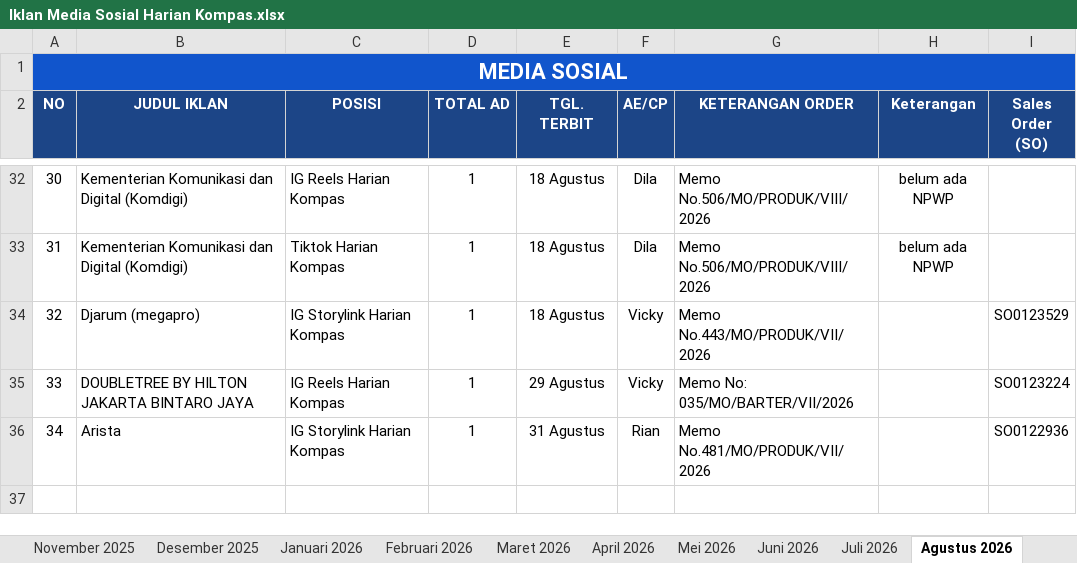
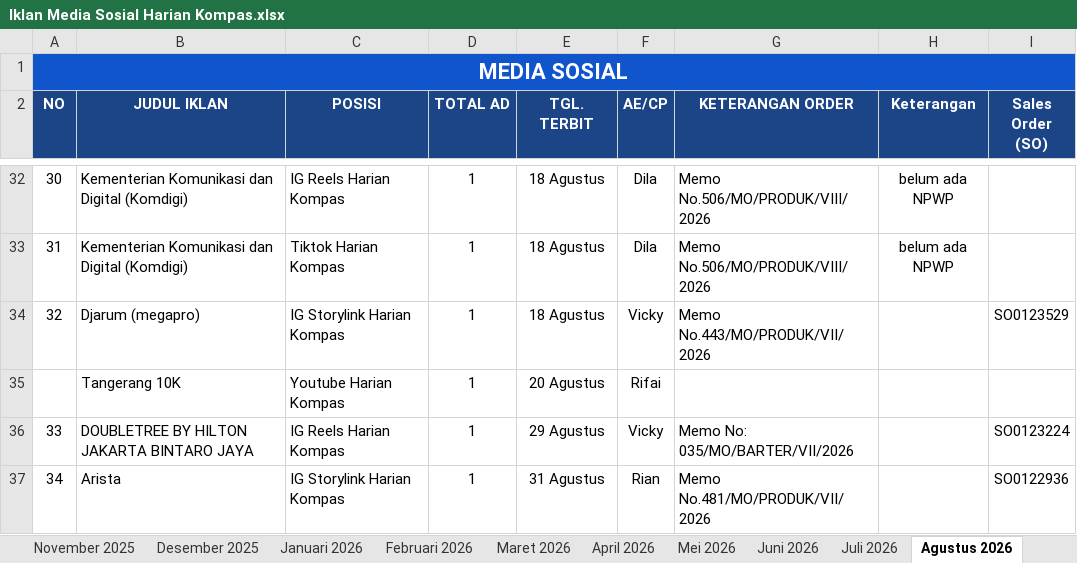
Before and after one commit to tejun219/iklanmedsos.kompas, an Excel workbook: Iklan Media Sosial Harian Kompas.xlsx, sheet Agustus 2026, drawn as a sheet; only a part is shown, gaps mark what is left out; values as stored, in another font and other column widths than the file's, no borders; charts and pictures not drawn; the diff names each change by its address in the sheet, - before the commit and + after, or states it on an @@ line.

Commit message:
Auto-update outline data: 2026-08-19 17:21:22

```diff
--- a/Iklan Media Sosial Harian Kompas.xlsx (sheet Agustus 2026)
+++ b/Iklan Media Sosial Harian Kompas.xlsx (sheet Agustus 2026)
+row 35:  | Tangerang 10K | Youtube Harian Kompas | 1 | 20 Agustus | Rifai
```
Also changed, not shown: 1 other file.
